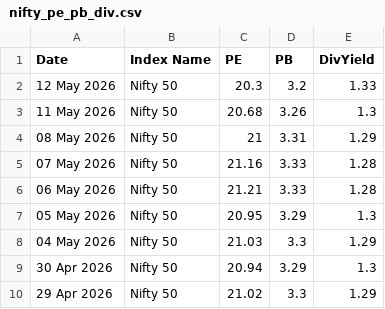
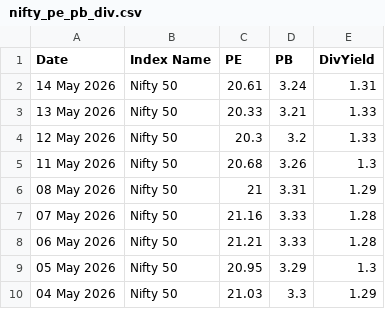
Before and after one commit to HARI-KIRAN-REDDY/FIIDIIData, a CSV file: nifty_pe_pb_div.csv, drawn as a sheet; only a part is shown; the shorter side is filled out with more unchanged rows; the diff names each change by its address in the sheet, - before the commit and + after, or states it on an @@ line.

Commit message:
📈 Daily update - 2026-05-14

```diff
--- a/nifty_pe_pb_div.csv
+++ b/nifty_pe_pb_div.csv
+row 2: 14 May 2026 | Nifty 50 | 20.61 | 3.24 | 1.31
+row 3: 13 May 2026 | Nifty 50 | 20.33 | 3.21 | 1.33
```
